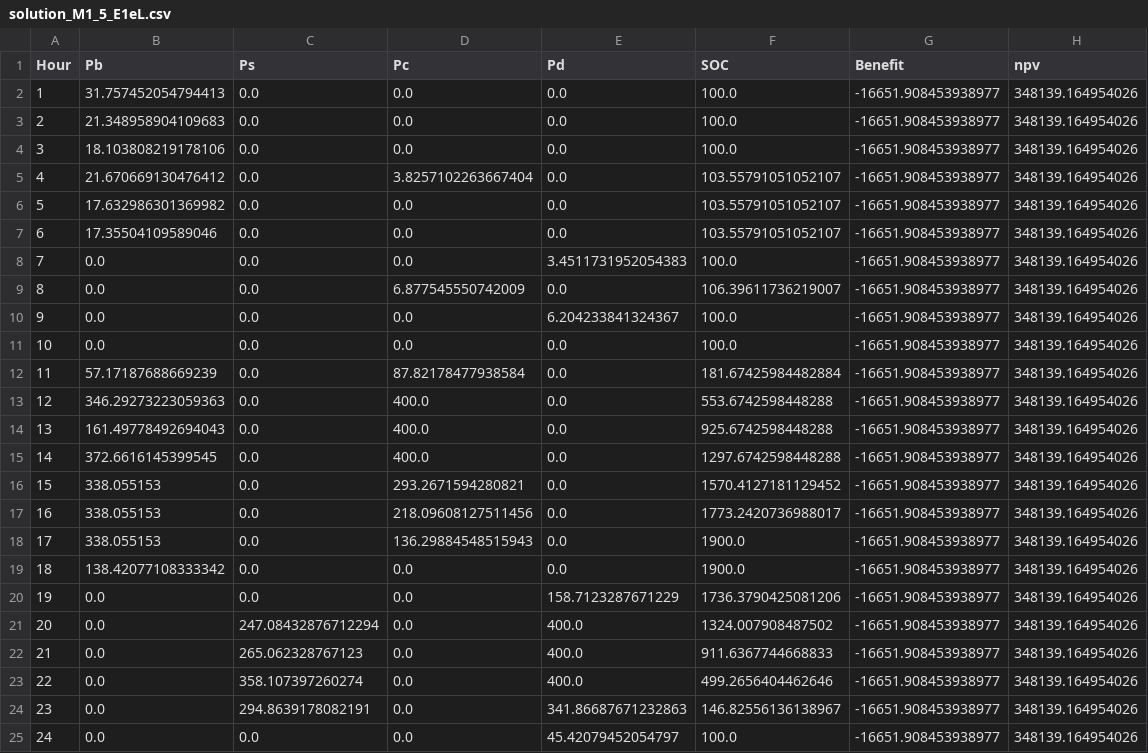
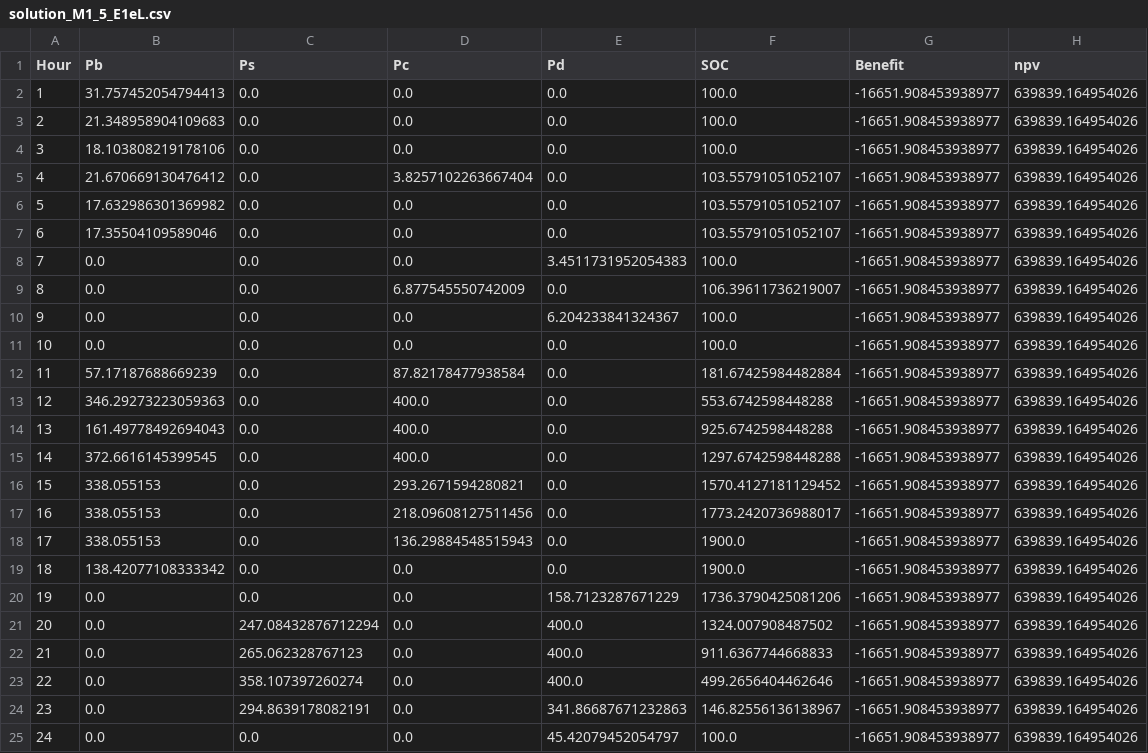
Before and after one commit to pmdeoliveiradejesus/AGyCE, a CSV file: M5_AGPE_H2_EC/M5.1_Self-Generation_Dispatch Hydrogen/Ejemplo_1_MILP/gurobi/solution_M1_5_E1eL.csv, drawn as a sheet.

```diff
--- a/M5_AGPE_H2_EC/M5.1_Self-Generation_Dispatch Hydrogen/Ejemplo_1_MILP/gurobi/solution_M1_5_E1eL.csv
+++ b/M5_AGPE_H2_EC/M5.1_Self-Generation_Dispatch Hydrogen/Ejemplo_1_MILP/gurobi/solution_M1_5_E1eL.csv
@@ -1,25 +1,25 @@
 Hour,Pb,Ps,Pc,Pd,SOC,Benefit,npv
-1,31.757452054794413,0.0,0.0,0.0,100.0,-16651.908453938977,348139.164954026
-2,21.348958904109683,0.0,0.0,0.0,100.0,-16651.908453938977,348139.164954026
-3,18.103808219178106,0.0,0.0,0.0,100.0,-16651.908453938977,348139.164954026
-4,21.670669130476412,0.0,3.8257102263667404,0.0,103.55791051052107,-16651.908453938977,348139.164954026
-5,17.632986301369982,0.0,0.0,0.0,103.55791051052107,-16651.908453938977,348139.164954026
-6,17.35504109589046,0.0,0.0,0.0,103.55791051052107,-16651.908453938977,348139.164954026
-7,0.0,0.0,0.0,3.4511731952054383,100.0,-16651.908453938977,348139.164954026
-8,0.0,0.0,6.877545550742009,0.0,106.39611736219007,-16651.908453938977,348139.164954026
-9,0.0,0.0,0.0,6.204233841324367,100.0,-16651.908453938977,348139.164954026
-10,0.0,0.0,0.0,0.0,100.0,-16651.908453938977,348139.164954026
-11,57.17187688669239,0.0,87.82178477938584,0.0,181.67425984482884,-16651.908453938977,348139.164954026
-12,346.29273223059363,0.0,400.0,0.0,553.6742598448288,-16651.908453938977,348139.164954026
-13,161.49778492694043,0.0,400.0,0.0,925.6742598448288,-16651.908453938977,348139.164954026
-14,372.6616145399545,0.0,400.0,0.0,1297.6742598448288,-16651.908453938977,348139.164954026
-15,338.055153,0.0,293.2671594280821,0.0,1570.4127181129452,-16651.908453938977,348139.164954026
-16,338.055153,0.0,218.09608127511456,0.0,1773.2420736988017,-16651.908453938977,348139.164954026
-17,338.055153,0.0,136.29884548515943,0.0,1900.0,-16651.908453938977,348139.164954026
-18,138.42077108333342,0.0,0.0,0.0,1900.0,-16651.908453938977,348139.164954026
-19,0.0,0.0,0.0,158.7123287671229,1736.3790425081206,-16651.908453938977,348139.164954026
-20,0.0,247.08432876712294,0.0,400.0,1324.007908487502,-16651.908453938977,348139.164954026
-21,0.0,265.062328767123,0.0,400.0,911.6367744668833,-16651.908453938977,348139.164954026
-22,0.0,358.107397260274,0.0,400.0,499.2656404462646,-16651.908453938977,348139.164954026
-23,0.0,294.8639178082191,0.0,341.86687671232863,146.82556136138967,-16651.908453938977,348139.164954026
-24,0.0,0.0,0.0,45.42079452054797,100.0,-16651.908453938977,348139.164954026
+1,31.757452054794413,0.0,0.0,0.0,100.0,-16651.908453938977,639839.164954026
+2,21.348958904109683,0.0,0.0,0.0,100.0,-16651.908453938977,639839.164954026
+3,18.103808219178106,0.0,0.0,0.0,100.0,-16651.908453938977,639839.164954026
+4,21.670669130476412,0.0,3.8257102263667404,0.0,103.55791051052107,-16651.908453938977,639839.164954026
+5,17.632986301369982,0.0,0.0,0.0,103.55791051052107,-16651.908453938977,639839.164954026
+6,17.35504109589046,0.0,0.0,0.0,103.55791051052107,-16651.908453938977,639839.164954026
+7,0.0,0.0,0.0,3.4511731952054383,100.0,-16651.908453938977,639839.164954026
+8,0.0,0.0,6.877545550742009,0.0,106.39611736219007,-16651.908453938977,639839.164954026
+9,0.0,0.0,0.0,6.204233841324367,100.0,-16651.908453938977,639839.164954026
+10,0.0,0.0,0.0,0.0,100.0,-16651.908453938977,639839.164954026
+11,57.17187688669239,0.0,87.82178477938584,0.0,181.67425984482884,-16651.908453938977,639839.164954026
+12,346.29273223059363,0.0,400.0,0.0,553.6742598448288,-16651.908453938977,639839.164954026
+13,161.49778492694043,0.0,400.0,0.0,925.6742598448288,-16651.908453938977,639839.164954026
+14,372.6616145399545,0.0,400.0,0.0,1297.6742598448288,-16651.908453938977,639839.164954026
+15,338.055153,0.0,293.2671594280821,0.0,1570.4127181129452,-16651.908453938977,639839.164954026
+16,338.055153,0.0,218.09608127511456,0.0,1773.2420736988017,-16651.908453938977,639839.164954026
+17,338.055153,0.0,136.29884548515943,0.0,1900.0,-16651.908453938977,639839.164954026
+18,138.42077108333342,0.0,0.0,0.0,1900.0,-16651.908453938977,639839.164954026
+19,0.0,0.0,0.0,158.7123287671229,1736.3790425081206,-16651.908453938977,639839.164954026
+20,0.0,247.08432876712294,0.0,400.0,1324.007908487502,-16651.908453938977,639839.164954026
+21,0.0,265.062328767123,0.0,400.0,911.6367744668833,-16651.908453938977,639839.164954026
+22,0.0,358.107397260274,0.0,400.0,499.2656404462646,-16651.908453938977,639839.164954026
+23,0.0,294.8639178082191,0.0,341.86687671232863,146.82556136138967,-16651.908453938977,639839.164954026
+24,0.0,0.0,0.0,45.42079452054797,100.0,-16651.908453938977,639839.164954026
```
Also changed, not shown: 6 other files.
